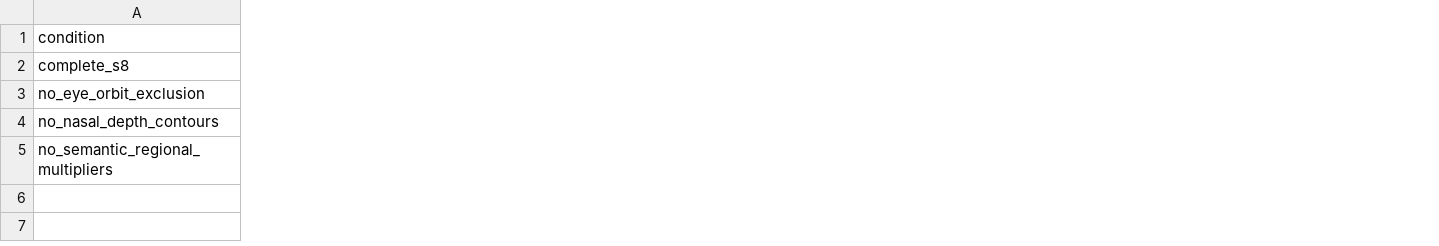
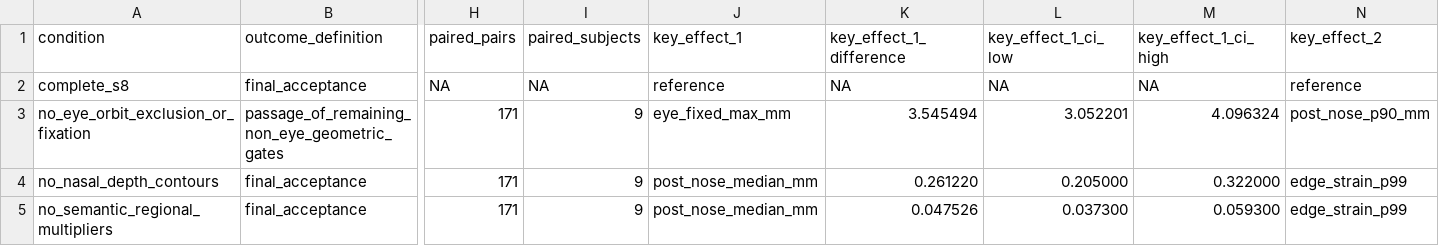
Before and after one commit to Moooooonk/paperfit-registration, a CSV file: results/aggregate/heldout_component_ablation.csv, drawn as a sheet; only a part is shown, gaps mark what is left out; removed rows and columns are numbered as before the commit, all else as after; rows hold the shown columns only; the diff covers the shown part only; the diff names each change by its address in the sheet, - before the commit and + after, or states it on an @@ line.

```diff
--- a/results/aggregate/heldout_component_ablation.csv
+++ b/results/aggregate/heldout_component_ablation.csv
+column B (outcome_definition), row 2: final_acceptance; rows 4-5: final_acceptance | final_acceptance
+column H (paired_pairs), row 2: NA; rows 4-5: 171 | 171
+column I (paired_subjects), row 2: NA; rows 4-5: 9 | 9
+column J (key_effect_1), row 2: reference; rows 4-5: post_nose_median_mm | post_nose_median_mm
+column K (key_effect_1_difference), row 2: NA; rows 4-5: 0.261220 | 0.047526
+column L (key_effect_1_ci_low), row 2: NA; rows 4-5: 0.205000 | 0.037300
+column M (key_effect_1_ci_high), row 2: NA; rows 4-5: 0.322000 | 0.059300
+column N (key_effect_2), row 2: reference; rows 4-5: edge_strain_p99 | edge_strain_p99
-row 3: no_eye_orbit_exclusion
+row 3: no_eye_orbit_exclusion_or_fixation | passage_of_remaining_non_eye_geometric_gates | 171 | 9 | eye_fixed_max_mm | 3.545494 | 3.052201 | 4.096324 | post_nose_p90_mm
```
Also changed, not shown: 3 added columns and 1 edited cell elsewhere in this file, results/aggregate/heldout_baseline_comparison.csv, results/aggregate/heldout_perceptual_qc_summary.csv, 27 other files.
